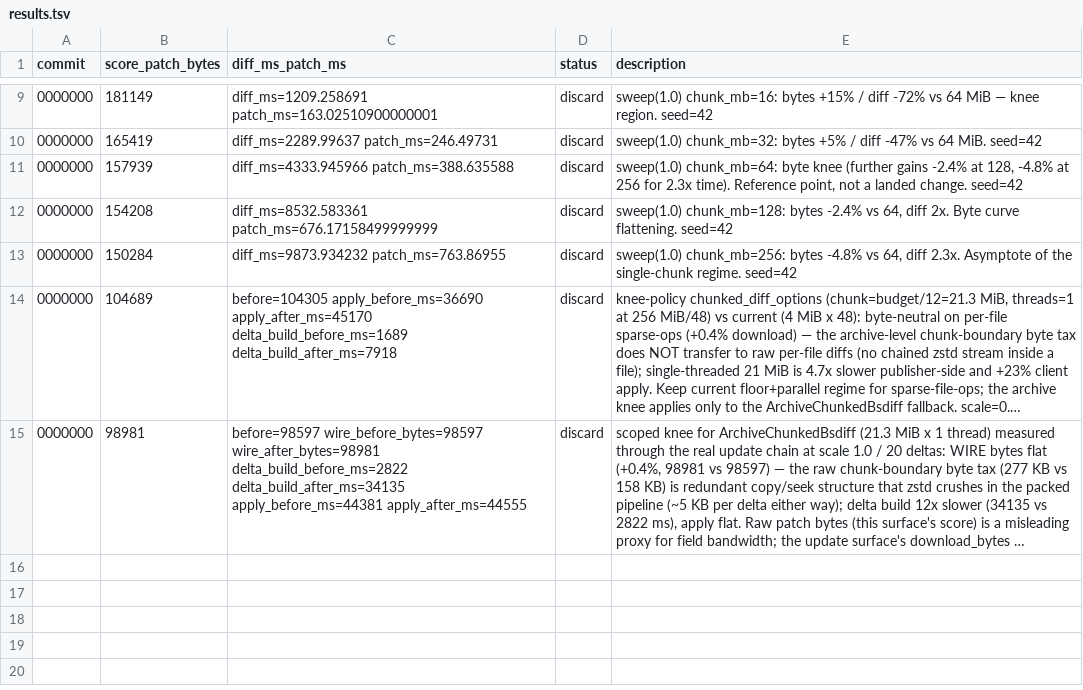
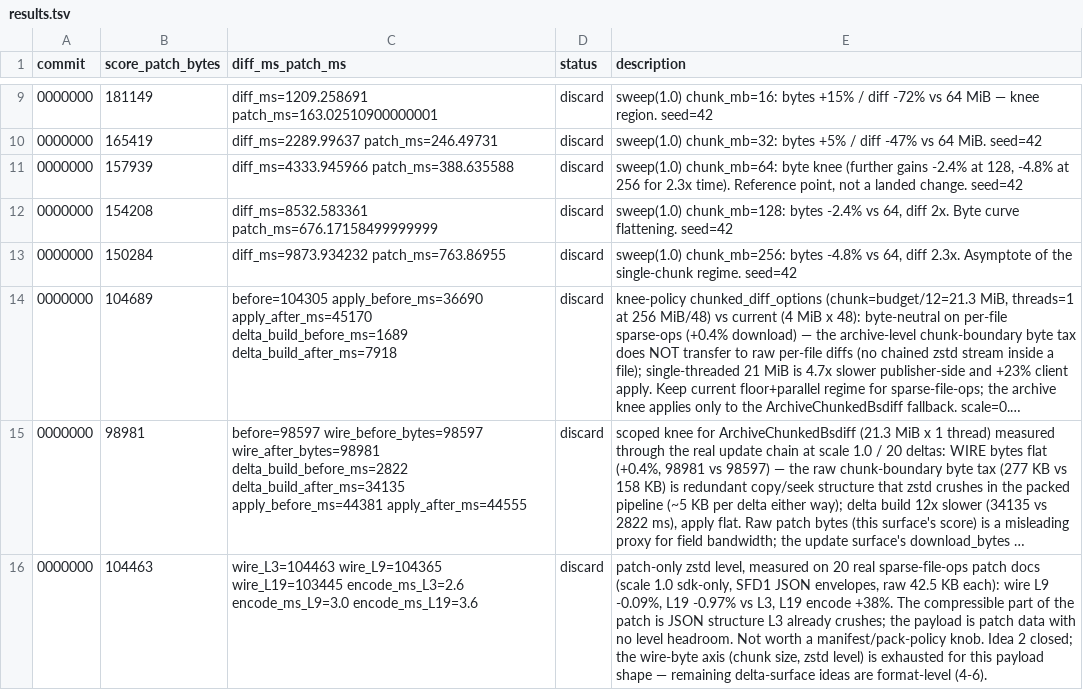
Before and after one commit to fintermobilityas/surge, a TSV file: auto/delta/results.tsv, drawn as a sheet; only a part is shown, gaps mark what is left out; long unchanged cells end in …; the diff names each change by its address in the sheet, - before the commit and + after, or states it on an @@ line.

Commit message:
docs(perf): close the 100-delta sparse-chain rerun; record patch-zstd-level discard
Re-ran the 100-delta / scale 1.0 / sdk-only long chain under the
sparse-file-ops bench configuration, closing the pending item in
update-chains.md:

- client download: 510 KiB (archive-chunked: 15.6 MiB, ~30x less)
- full 100-delta chain apply: 657 s (archive-chunked: ~18 s),
  superlinear in chain depth (2.2 s/delta at 20 vs 6.6 s/delta at
  100) — recorded as the new open item; production checkpointing
  (max_chain_length 8, checkpoint_every 10) bounds real client walks
- publish of the 101-release chain: 897 s (archive-chunked: ~337 s),
  dominated by ~5.1 s per per-file delta build

Also records the patch-only zstd level experiment (auto/delta):
wire bytes L9 -0.09% / L19 -0.97% vs L3 with +38% encode at L19 on
20 real SFD1 patch documents — not worth a policy knob. With ideas
1-2 closed, the wire-byte axis is exhausted for this payload shape.

```diff
--- a/auto/delta/results.tsv
+++ b/auto/delta/results.tsv
+row 16: 0000000 | 104463 | wire_L3=104463 wire_L9=104365 wire_L19=103445 encode_ms_L3=2.6 encode_ms_L9=3.0 encode_ms_L19=3.6 | discard | patch-only zstd level, measured on 20 real sparse-file-ops patch docs (scale 1.0 sdk-only, SFD1 JSON envelopes, raw 42.5 KB each): wire L9 -0.09%, L19 -0.97% vs L3, L19 encode +38%. The compressible part of the patch is JSON structure L3 already crushes; the payload is patch data with no level headroom. Not worth a manifest/pack-policy knob. Idea 2 closed; the wire-byte axis (chunk size, zstd level) is exhausted for this payload shape — remaining delta-surface ideas are format-level (4-6).
```
Also changed, not shown: auto/update/results.tsv, 2 other files.
